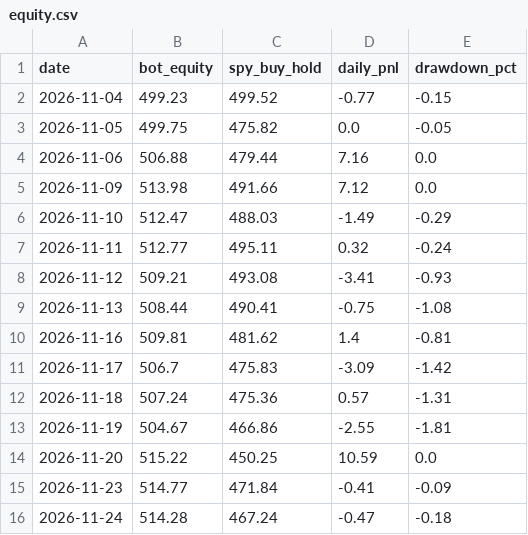
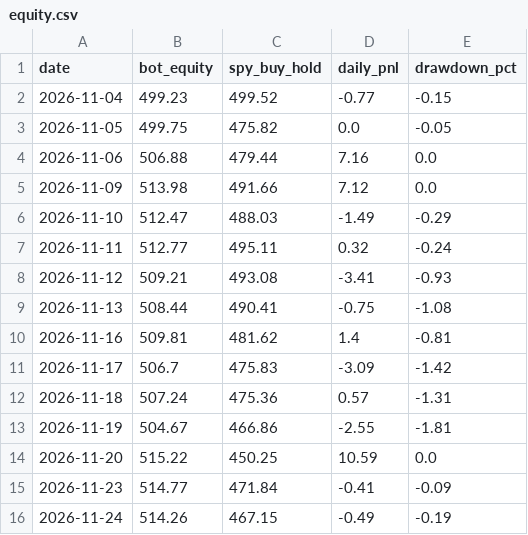
Before and after one commit to TheutzuBosu/theo-trading-bot, a CSV file: state/equity.csv, drawn as a sheet.

Commit message:
chore(state): actualizare equity.csv

```diff
--- a/state/equity.csv
+++ b/state/equity.csv
@@ -15,2 +15,2 @@ date,bot_equity,spy_buy_hold,daily_pnl,drawdown_pct
 2026-11-23,514.77,471.84,-0.41,-0.09
-2026-11-24,514.28,467.24,-0.47,-0.18
+2026-11-24,514.26,467.15,-0.49,-0.19
```
